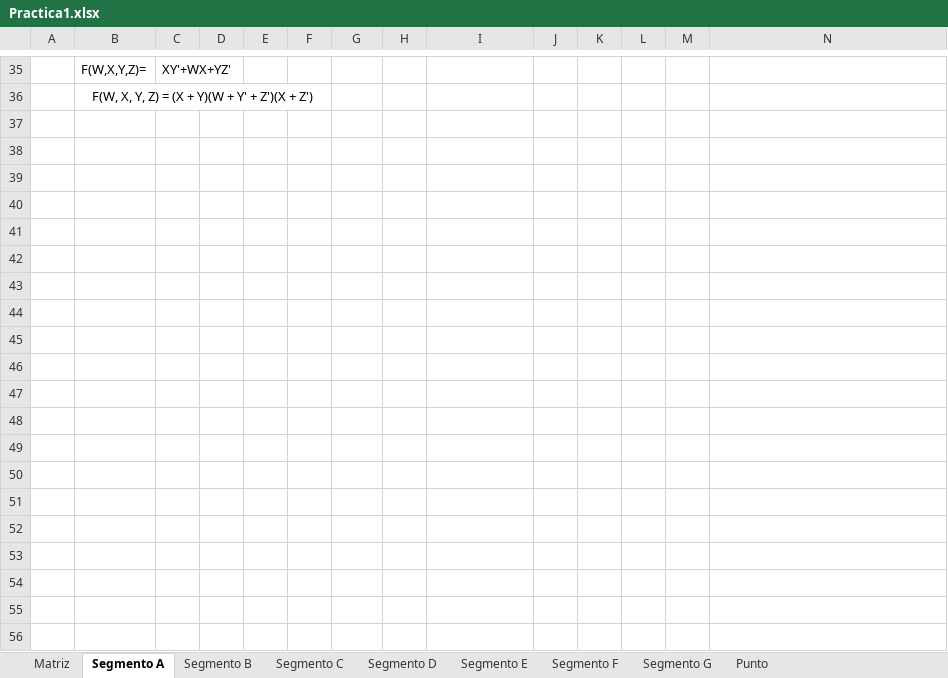
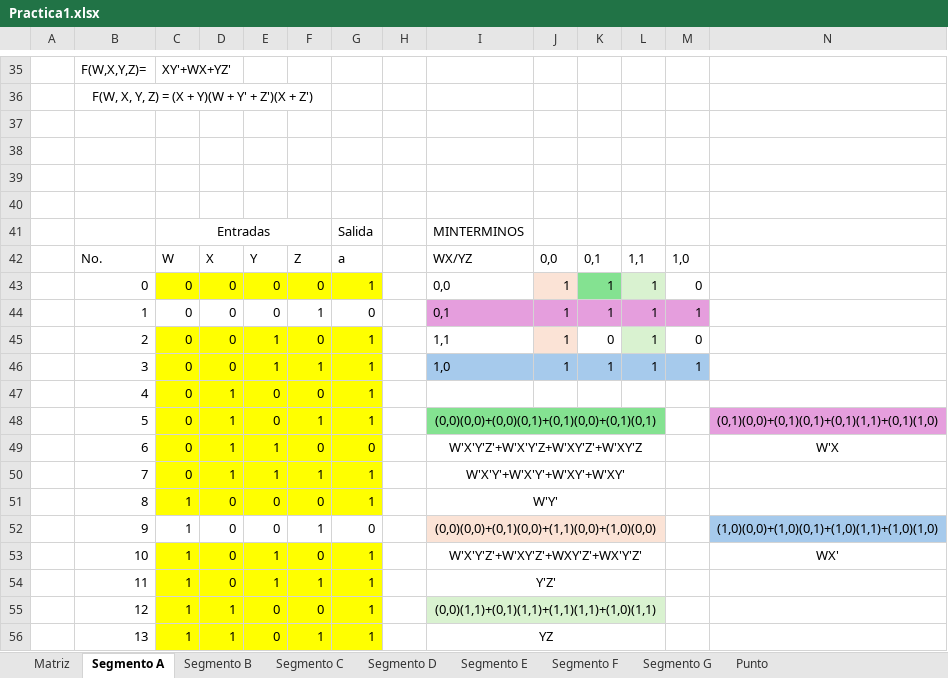
Before and after one commit to KESM12/EJEMPLOSORGA1S2025, an Excel workbook: Practica1/Practica1.xlsx, sheet Segmento A, drawn as a sheet; only a part is shown, gaps mark what is left out; values as stored, in another font and other column widths than the file's, no borders; the diff covers the shown part only; the diff names each change by its address in the sheet, - before the commit and + after, or states it on an @@ line.

```diff
--- a/Practica1/Practica1.xlsx (sheet Segmento A)
+++ b/Practica1/Practica1.xlsx (sheet Segmento A)
+row 37: (empty)
+row 38: (empty)
+row 39: (empty)
+row 40: (empty)
+row 41:  |  | Entradas |  |  |  | Salida |  | MINTERMINOS
+row 42:  | No. | W | X | Y | Z | a |  | WX/YZ | 0,0 | 0,1 | 1,1 | 1,0
+row 43:  | 0 | 0 | 0 | 0 | 0 | 1 |  | 0,0 | 1 | 1 | 1 | 0
+row 44:  | 1 | 0 | 0 | 0 | 1 | 0 |  | 0,1 | 1 | 1 | 1 | 1
+row 45:  | 2 | 0 | 0 | 1 | 0 | 1 |  | 1,1 | 1 | 0 | 1 | 0
+row 46:  | 3 | 0 | 0 | 1 | 1 | 1 |  | 1,0 | 1 | 1 | 1 | 1
+row 47:  | 4 | 0 | 1 | 0 | 0 | 1
+row 48:  | 5 | 0 | 1 | 0 | 1 | 1 |  | (0,0)(0,0)+(0,0)(0,1)+(0,1)(0,0)+(0,1)(0,1) |  |  |  |  | (0,1)(0,0)+(0,1)(0,1)+(0,1)(1,1)+(0,1)(1,0)
+row 49:  | 6 | 0 | 1 | 1 | 0 | 0 |  | W'X'Y'Z'+W'X'Y'Z+W'XY'Z'+W'XY'Z |  |  |  |  | W'X
+row 50:  | 7 | 0 | 1 | 1 | 1 | 1 |  | W'X'Y'+W'X'Y'+W'XY'+W'XY'
+row 51:  | 8 | 1 | 0 | 0 | 0 | 1 |  | W'Y'
+row 52:  | 9 | 1 | 0 | 0 | 1 | 0 |  | (0,0)(0,0)+(0,1)(0,0)+(1,1)(0,0)+(1,0)(0,0) |  |  |  |  | (1,0)(0,0)+(1,0)(0,1)+(1,0)(1,1)+(1,0)(1,0)
+row 53:  | 10 | 1 | 0 | 1 | 0 | 1 |  | W'X'Y'Z'+W'XY'Z'+WXY'Z'+WX'Y'Z' |  |  |  |  | WX'
+row 54:  | 11 | 1 | 0 | 1 | 1 | 1 |  | Y'Z'
+row 55:  | 12 | 1 | 1 | 0 | 0 | 1 |  | (0,0)(1,1)+(0,1)(1,1)+(1,1)(1,1)+(1,0)(1,1)
+row 56:  | 13 | 1 | 1 | 0 | 1 | 1 |  | YZ
```
Also changed, not shown: 16 added rows and merged cells elsewhere in this sheet, sheet Matriz, 2 other files.
